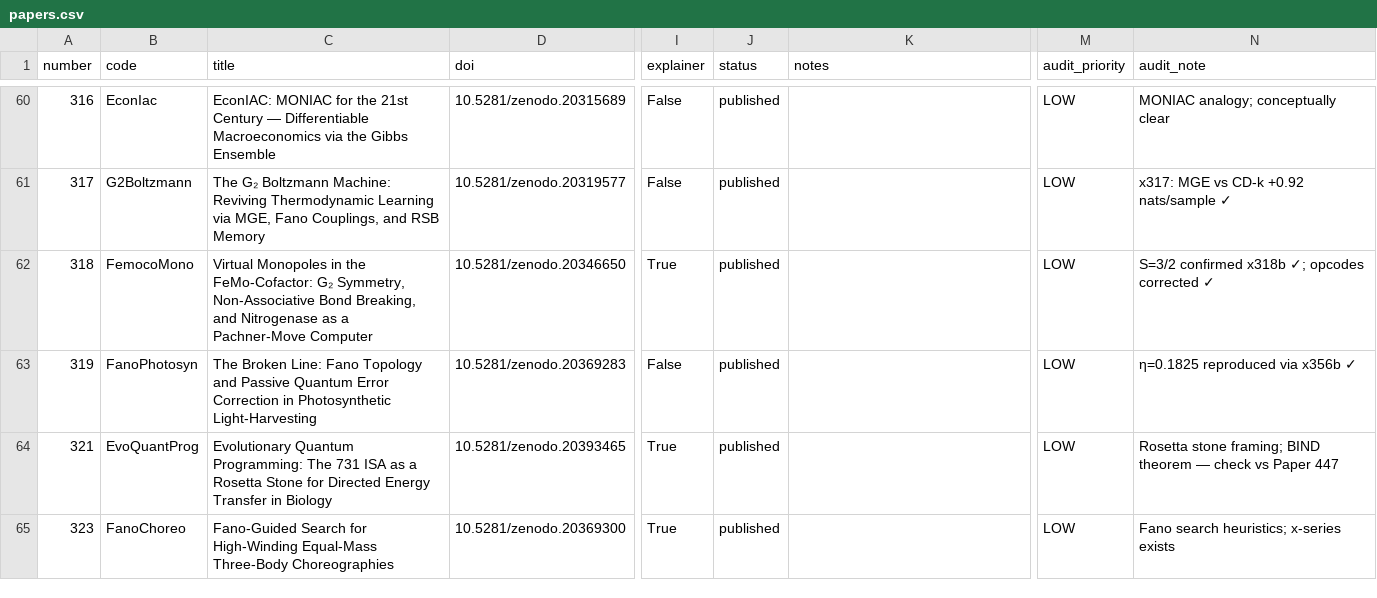
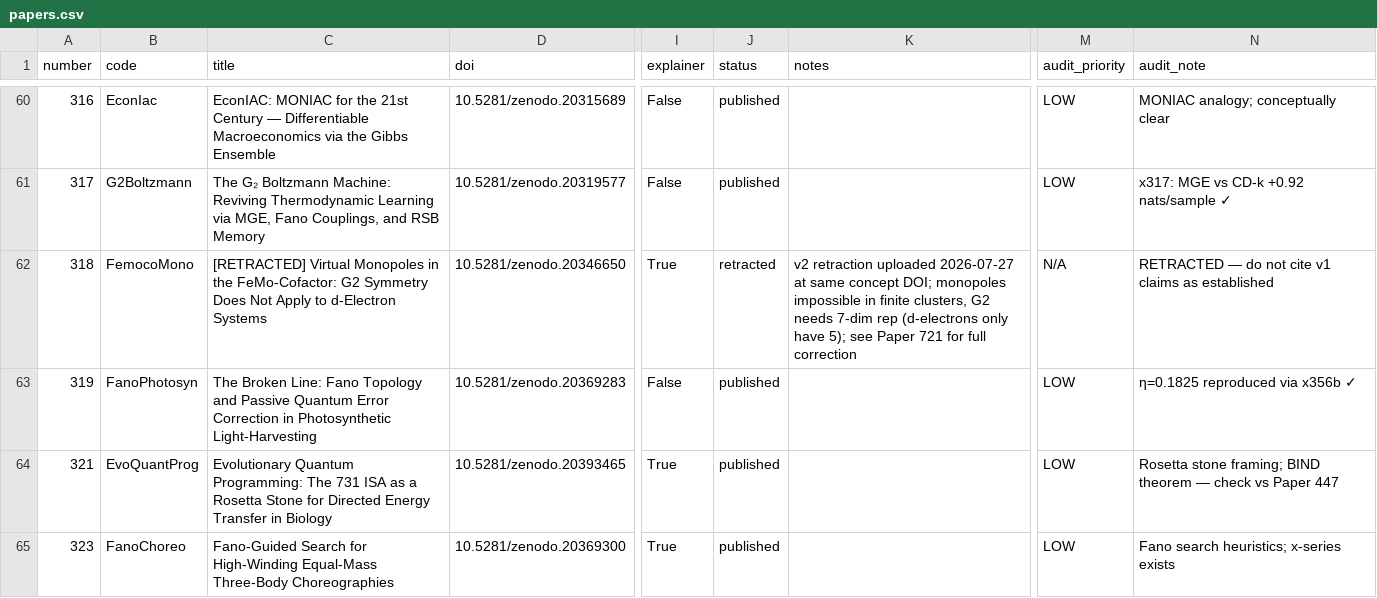
Before and after one commit to roguetrainer/hotlogiq, a CSV file: _data/papers.csv, drawn as a sheet; only a part is shown, gaps mark what is left out; the diff names each change by its address in the sheet, - before the commit and + after, or states it on an @@ line.

```diff
--- a/_data/papers.csv
+++ b/_data/papers.csv
-C62 (title): Virtual Monopoles in the FeMo-Cofactor: G₂ Symmetry, Non-Associative Bond Breaking, and Nitrogenase as a Pachner-Move Computer
+C62 (title): [RETRACTED] Virtual Monopoles in the FeMo-Cofactor: G2 Symmetry Does Not Apply to d-Electron Systems
-J62 (status): published
+J62 (status): retracted
-K62 (notes): (empty)
+K62 (notes): v2 retraction uploaded 2026-07-27 at same concept DOI; monopoles impossible in finite clusters, G2 needs 7-dim rep (d-electrons only have 5); see Paper 721 for full correction
-M62 (audit_priority): LOW
+M62 (audit_priority): N/A
-N62 (audit_note): S=3/2 confirmed x318b ✓; opcodes corrected ✓
+N62 (audit_note): RETRACTED — do not cite v1 claims as established
```
